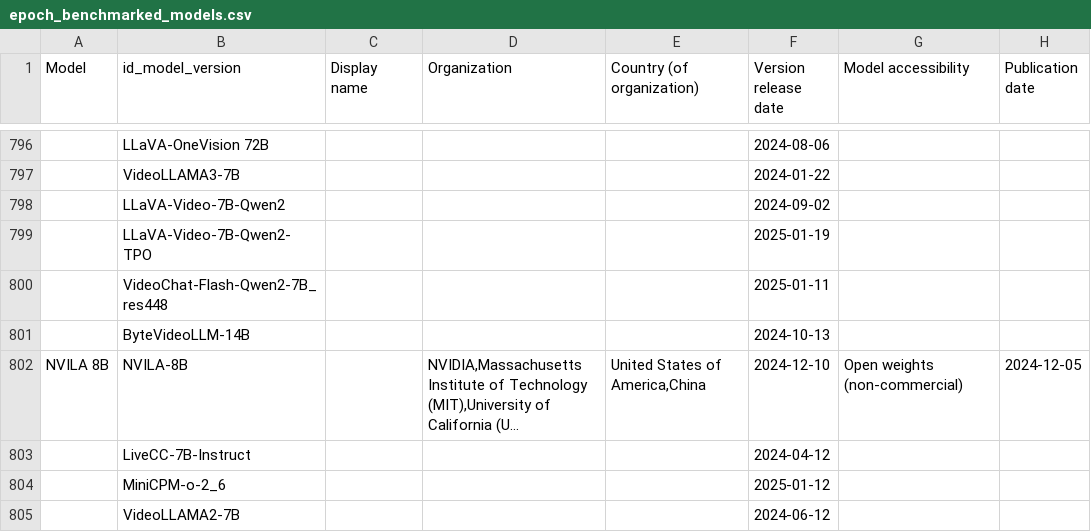
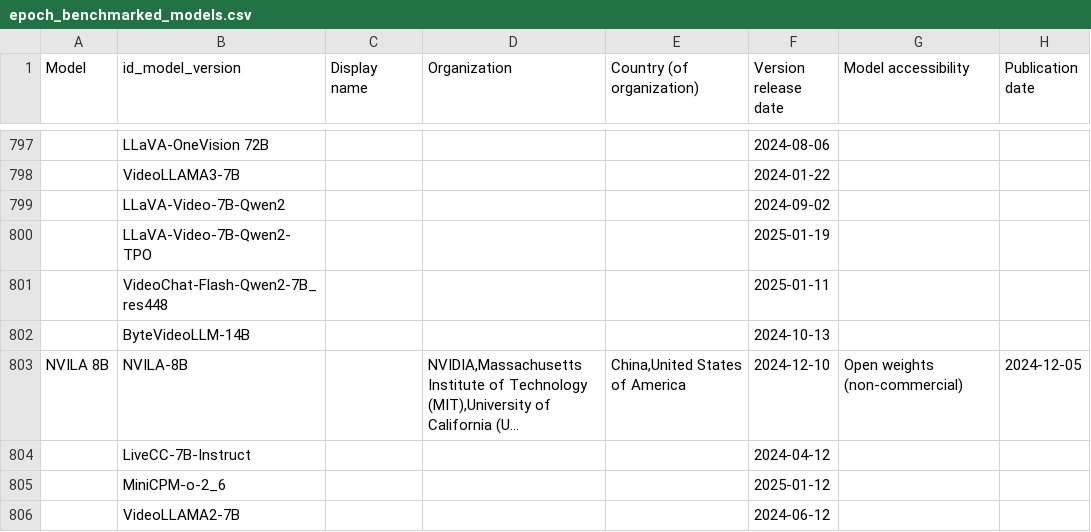
Before and after one commit to KonstantinPilz/china-training-compute, a CSV file: data/epoch_benchmarked_models.csv, drawn as a sheet; only a part is shown, gaps mark what is left out; long unchanged cells end in …; addresses are those after the commit; the diff covers the shown part only; the diff names each change by its address in the sheet, - before the commit and + after, or states it on an @@ line.

Commit message:
Update China compute data (2026-09-06)

```diff
--- a/data/epoch_benchmarked_models.csv
+++ b/data/epoch_benchmarked_models.csv
-E803 (Country (of organization)): United States of America,China
+E803 (Country (of organization)): China,United States of America
```
Also changed, not shown: 1 added row, 1 moved row and 3 edited cells elsewhere in this file, 1 other file.
